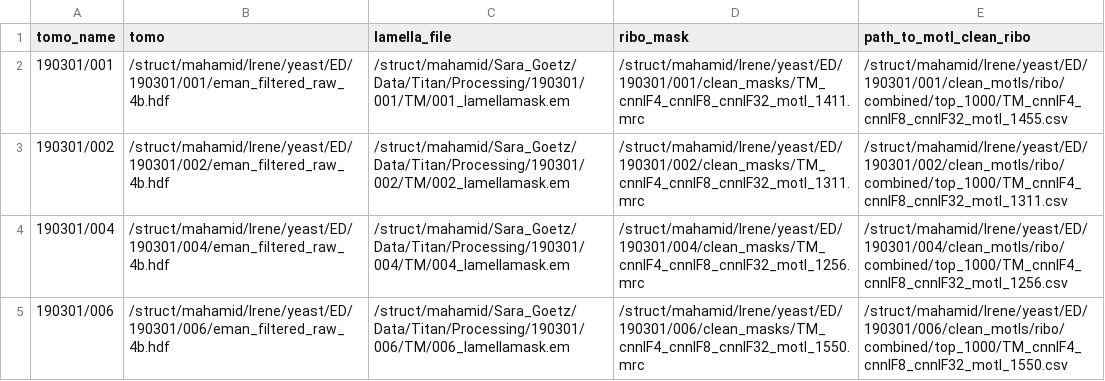
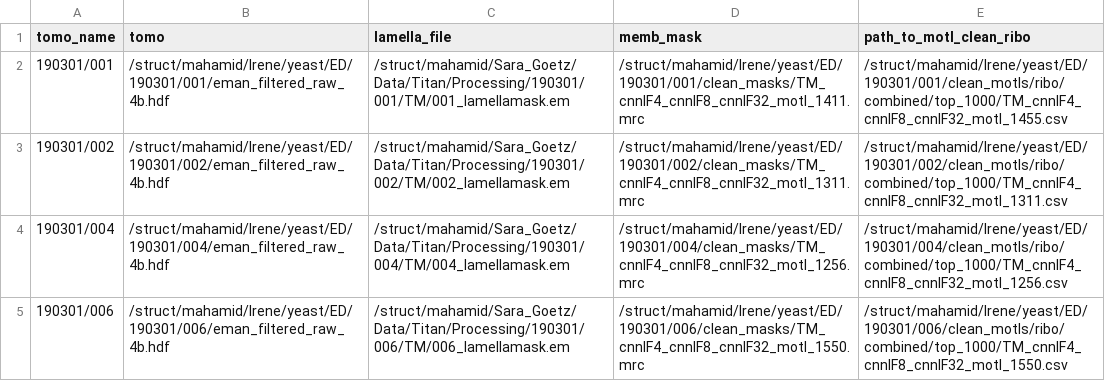
Before and after one commit to ZauggGroup/DeePiCt, a CSV file: yeast_metadata.csv, drawn as a sheet.

```diff
--- a/yeast_metadata.csv
+++ b/yeast_metadata.csv
@@ -1,2 +1,2 @@
-tomo_name,tomo,lamella_file,ribo_mask,path_to_motl_clean_ribo
+tomo_name,tomo,lamella_file,memb_mask,path_to_motl_clean_ribo
 190301/001,/struct/mahamid/Irene/yeast/ED/190301/001/eman_filtered_raw_4b.hdf,/struct/mahamid/Sara_Goetz/Data/Titan/Processing/190301/001/TM/001_lamellamask.em,/struct/mahamid/Irene/yeast/ED/190301/001/clean_masks/TM_cnnIF4_cnnIF8_cnnIF32_motl_1411.mrc,/struct/mahamid/Irene/yeast/ED/190301/001/clean_motls/ribo/combined/top_1000/TM_cnnIF4_cnnIF8_cnnIF32_motl_1455.csv
```
Also changed, not shown: 4 other files.
